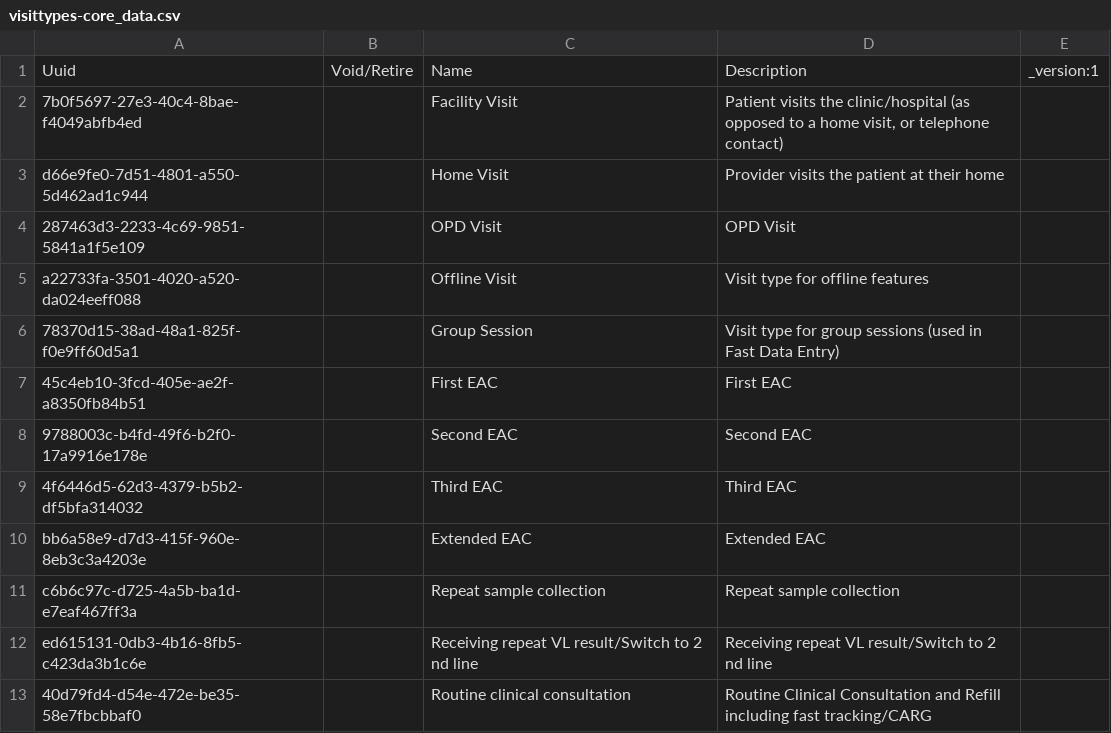
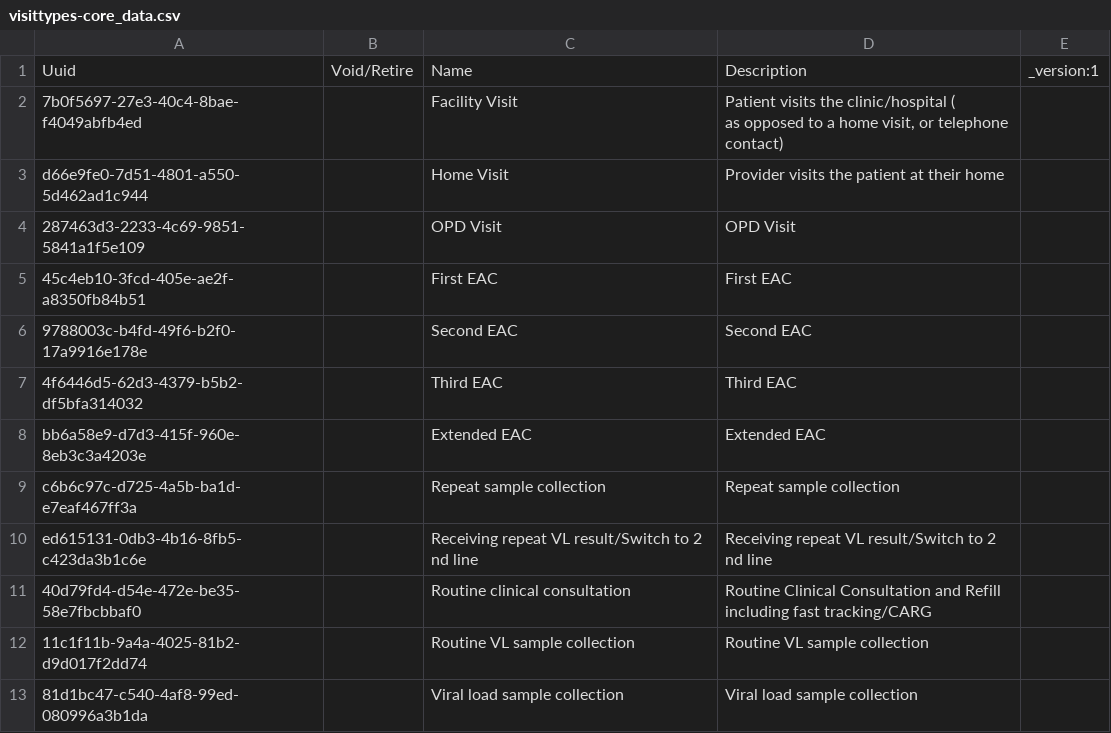
Before and after one commit to njm2176/ssemr, a CSV file: distro/configuration/visittypes/visittypes-core_data.csv, drawn as a sheet; only a part is shown; the shorter side is filled out with more unchanged rows; ↵ is a line break in a cell; the diff names each change by its address in the sheet, - before the commit and + after, or states it on an @@ line.

Commit message:
Removing excess visit types

```diff
--- a/distro/configuration/visittypes/visittypes-core_data.csv
+++ b/distro/configuration/visittypes/visittypes-core_data.csv
-D2: …the clinic/hospital (as opposed to…
+D2: …the clinic/hospital ( ↵ as opposed to…
-row 5: a22733fa-3501-4020-a520-da024eeff088 |  | Offline Visit | Visit type for offline features
-row 6: 78370d15-38ad-48a1-825f-f0e9ff60d5a1 |  | Group Session | Visit type for group sessions (used in Fast Data Entry)
```
